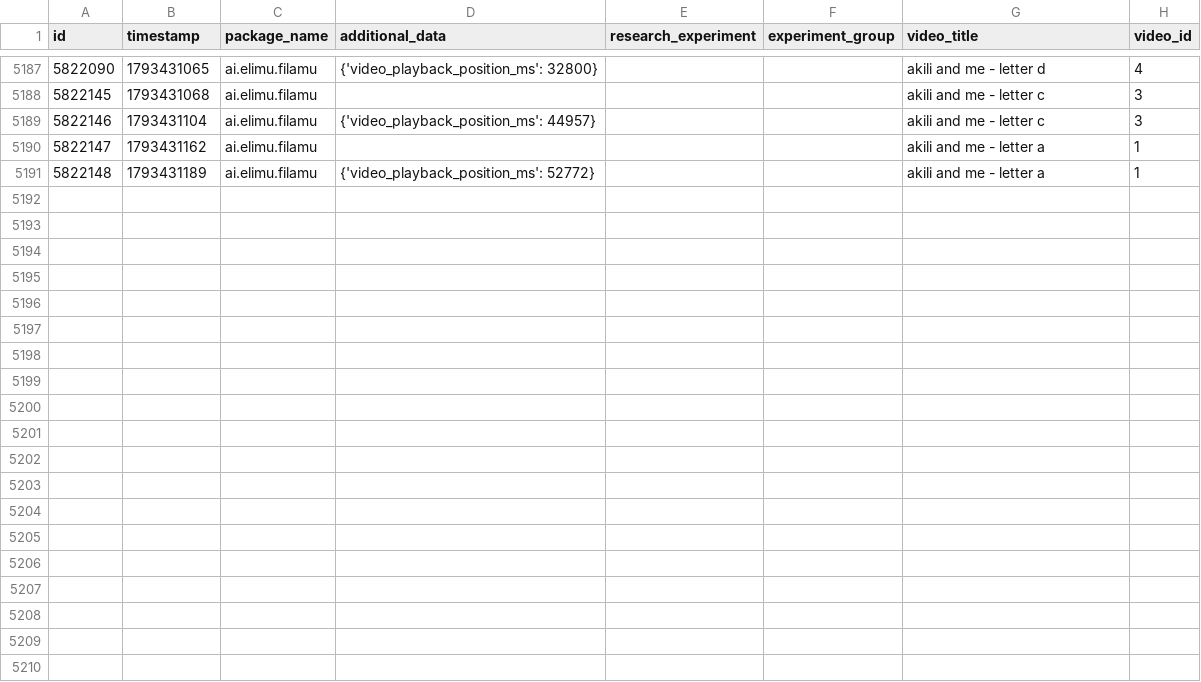
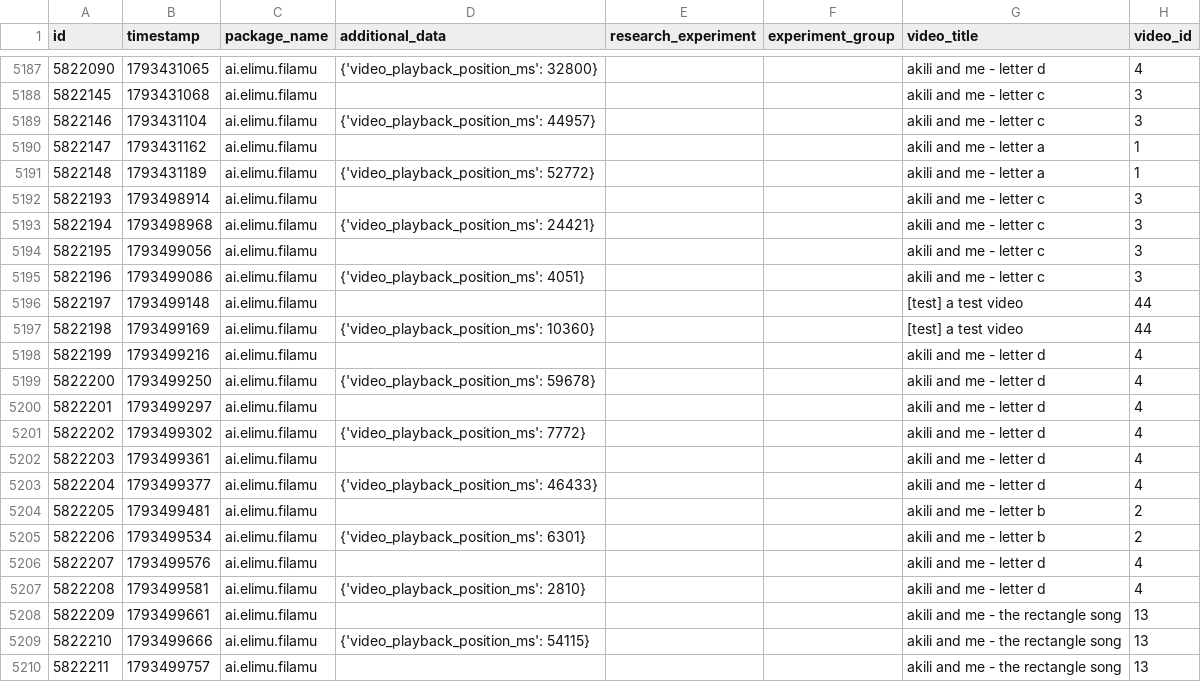
Before and after one commit to elimu-ai/ml-datasets, a CSV file: lang-ENG/student-id-5/video-learning-events.csv, drawn as a sheet; only a part is shown, gaps mark what is left out; the diff covers the shown part only; the diff names each change by its address in the sheet, - before the commit and + after, or states it on an @@ line.

```diff
--- a/lang-ENG/student-id-5/video-learning-events.csv
+++ b/lang-ENG/student-id-5/video-learning-events.csv
+row 5192: 5822193 | 1793498914 | ai.elimu.filamu |  |  |  | akili and me - letter c | 3
+row 5193: 5822194 | 1793498968 | ai.elimu.filamu | {'video_playback_position_ms': 24421} |  |  | akili and me - letter c | 3
+row 5194: 5822195 | 1793499056 | ai.elimu.filamu |  |  |  | akili and me - letter c | 3
+row 5195: 5822196 | 1793499086 | ai.elimu.filamu | {'video_playback_position_ms': 4051} |  |  | akili and me - letter c | 3
+row 5196: 5822197 | 1793499148 | ai.elimu.filamu |  |  |  | [test] a test video | 44
+row 5197: 5822198 | 1793499169 | ai.elimu.filamu | {'video_playback_position_ms': 10360} |  |  | [test] a test video | 44
+row 5198: 5822199 | 1793499216 | ai.elimu.filamu |  |  |  | akili and me - letter d | 4
+row 5199: 5822200 | 1793499250 | ai.elimu.filamu | {'video_playback_position_ms': 59678} |  |  | akili and me - letter d | 4
+row 5200: 5822201 | 1793499297 | ai.elimu.filamu |  |  |  | akili and me - letter d | 4
+row 5201: 5822202 | 1793499302 | ai.elimu.filamu | {'video_playback_position_ms': 7772} |  |  | akili and me - letter d | 4
+row 5202: 5822203 | 1793499361 | ai.elimu.filamu |  |  |  | akili and me - letter d | 4
+row 5203: 5822204 | 1793499377 | ai.elimu.filamu | {'video_playback_position_ms': 46433} |  |  | akili and me - letter d | 4
+row 5204: 5822205 | 1793499481 | ai.elimu.filamu |  |  |  | akili and me - letter b | 2
+row 5205: 5822206 | 1793499534 | ai.elimu.filamu | {'video_playback_position_ms': 6301} |  |  | akili and me - letter b | 2
+row 5206: 5822207 | 1793499576 | ai.elimu.filamu |  |  |  | akili and me - letter d | 4
+row 5207: 5822208 | 1793499581 | ai.elimu.filamu | {'video_playback_position_ms': 2810} |  |  | akili and me - letter d | 4
+row 5208: 5822209 | 1793499661 | ai.elimu.filamu |  |  |  | akili and me - the rectangle song | 13
+row 5209: 5822210 | 1793499666 | ai.elimu.filamu | {'video_playback_position_ms': 54115} |  |  | akili and me - the rectangle song | 13
+row 5210: 5822211 | 1793499757 | ai.elimu.filamu |  |  |  | akili and me - the rectangle song | 13
```
Also changed, not shown: 15 added rows elsewhere in this file, lang-TGL/student-id-10/video-learning-events.csv, lang-TGL/student-id-11/video-learning-events.csv, 8 other files.
